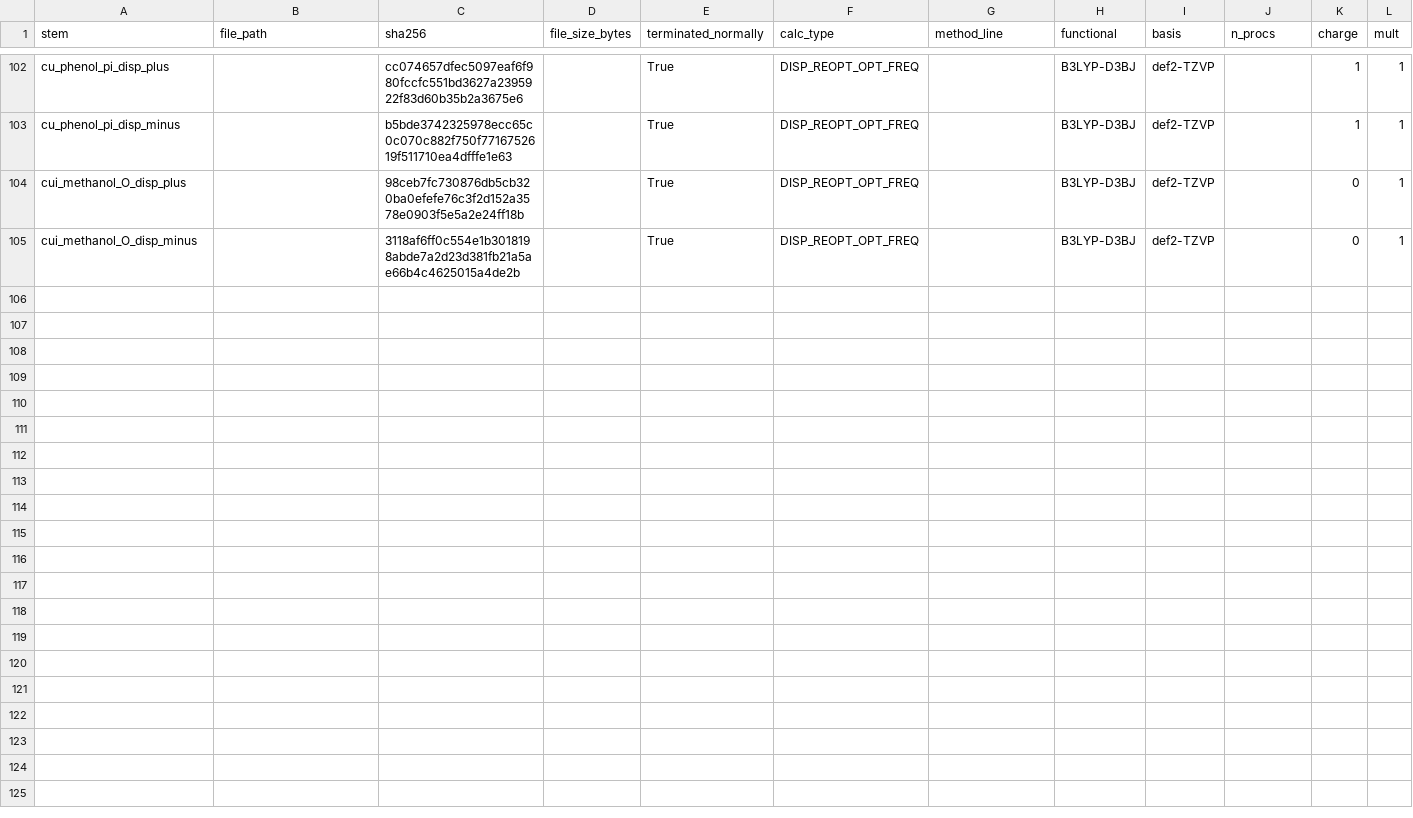
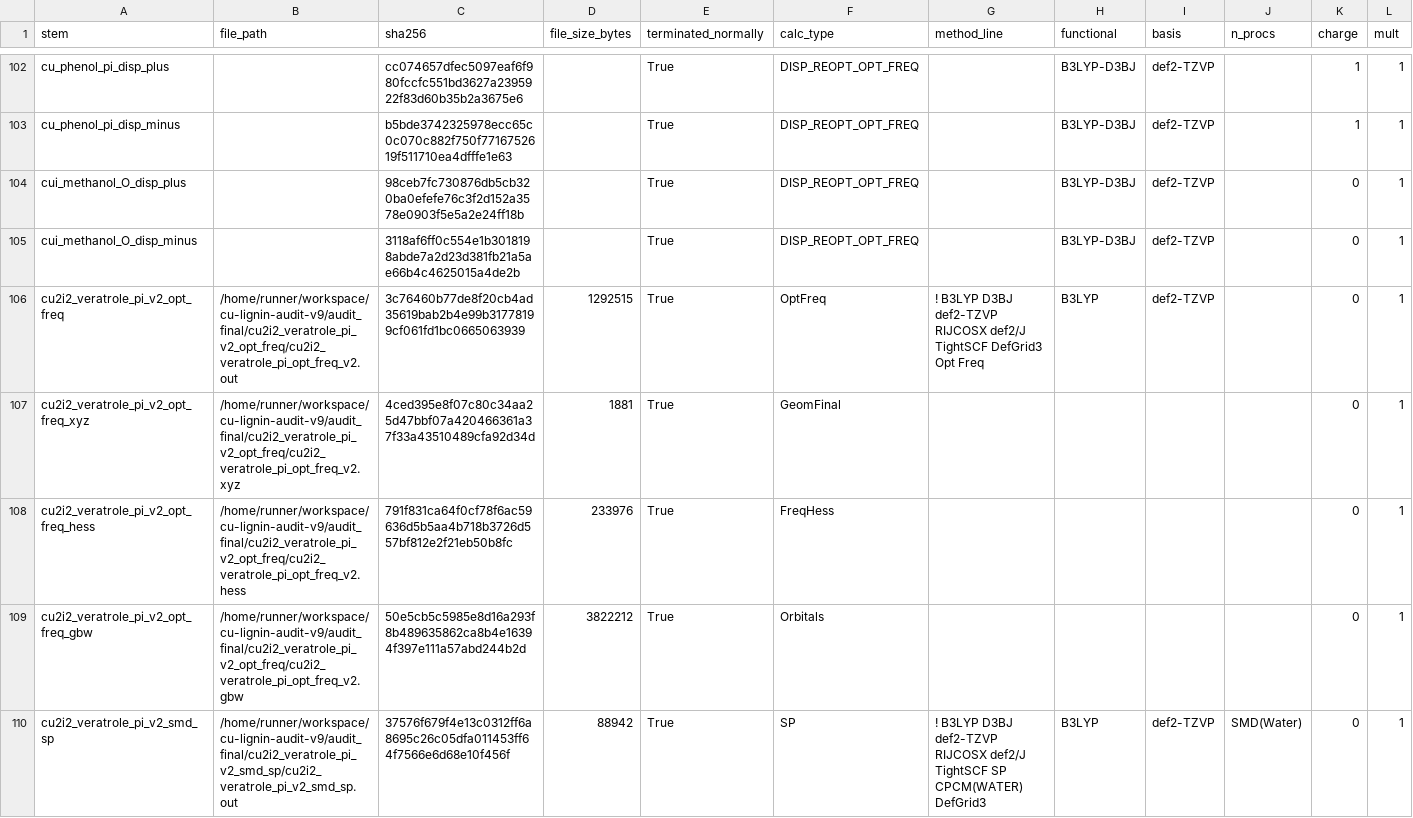
Before and after one commit to ExeqTer91/cu-lignin-audit-v9, a CSV file: audit_final/RAW_FILE_INDEX.csv, drawn as a sheet; only a part is shown, gaps mark what is left out; rows hold the shown columns only; the diff names each change by its address in the sheet, - before the commit and + after, or states it on an @@ line.

Commit message:
v9.0.1+v2: add Cu2I2.veratrole pi v2 OptFreq + SMD-SP raw deposit
v2 (n_imag=1, soft mode -15.82 cm^-1, well below 50 cm^-1 acoustic threshold,
Etot delta to v1 = +1.43e-5 Eh, geometry RMSD < 0.001 A) replaces the legacy
v1 record for the cu2i2_veratrole_pi entry. Added:

  audit_final/cu2i2_veratrole_pi_v2_opt_freq/  (10 files, 5.8 MB)
    SHA-256 (.out): 3c76460b77de8f20cb4ad35619bab2b4e99b31778199cf061fd1bc0665063939
    method: ! B3LYP D3BJ def2-TZVP RIJCOSX def2/J TightSCF DefGrid3 Opt Freq

  audit_final/cu2i2_veratrole_pi_v2_smd_sp/  (10 files, 4.2 MB)
    SHA-256 (.out): 37576f679f4e13c0312ff6a8695c26c05dfa011453ff64f7566e6d68e10f456f
    E(complex,SMD,FSP)       = -4337.789112631746 Eh
    E(complex,SMD,after CDS) = -4337.721153340    Eh
    method: ! B3LYP D3BJ def2-TZVP RIJCOSX def2/J TightSCF SP CPCM(WATER) DefGrid3

Derived BE (matching-method references; FSP convention as in published v9):
  BE_gas v2 = -23.710 kcal/mol   (v1: -22.98 ; delta -0.73)
  BE_smd v2 = -22.998 kcal/mol   (v1: -23.11 ; delta +0.11)

Updated tracking:
  - audit_final/RAW_FILE_INDEX.csv: +5 rows for v2 deposit
  - audit_final/BINDING_SURVIVAL_TABLE.csv: v2 row update (n_imag=1, soft-mode)
  - audit_final/FINAL_COMPUTATIONAL_AUDIT_STATUS.txt: v9.4 reconciliation
  - reproducibility/REPRODUCE.md: v2 warm-start recipe
  - manuscript/SI_S8_AND_METHODS_FREQ_DISCLOSURE_v9_4.md: NEW SI section
  - CHANGELOG.md: v9.0.1+v2 entry
  - CITATION.cff: journal field cleared (manuscript under review)

No revisions to existing v1 raw files; v2 added alongside (provenance-preserving).

```diff
--- a/audit_final/RAW_FILE_INDEX.csv
+++ b/audit_final/RAW_FILE_INDEX.csv
+row 106: cu2i2_veratrole_pi_v2_opt_freq | /home/runner/workspace/cu-lignin-audit-v9/audit_final/cu2i2_veratrole_pi_v2_opt_freq/cu2i2_veratrole_pi_opt_freq_v2.out | 3c76460b77de8f20cb4ad35619bab2b4e99b31778199cf061fd1bc0665063939 | 1292515 | True | OptFreq | ! B3LYP D3BJ def2-TZVP RIJCOSX def2/J TightSCF DefGrid3 Opt Freq | B3LYP | def2-TZVP |  | 0 | 1
+row 107: cu2i2_veratrole_pi_v2_opt_freq_xyz | /home/runner/workspace/cu-lignin-audit-v9/audit_final/cu2i2_veratrole_pi_v2_opt_freq/cu2i2_veratrole_pi_opt_freq_v2.xyz | 4ced395e8f07c80c34aa25d47bbf07a420466361a37f33a43510489cfa92d34d | 1881 | True | GeomFinal |  |  |  |  | 0 | 1
+row 108: cu2i2_veratrole_pi_v2_opt_freq_hess | /home/runner/workspace/cu-lignin-audit-v9/audit_final/cu2i2_veratrole_pi_v2_opt_freq/cu2i2_veratrole_pi_opt_freq_v2.hess | 791f831ca64f0cf78f6ac59636d5b5aa4b718b3726d557bf812e2f21eb50b8fc | 233976 | True | FreqHess |  |  |  |  | 0 | 1
+row 109: cu2i2_veratrole_pi_v2_opt_freq_gbw | /home/runner/workspace/cu-lignin-audit-v9/audit_final/cu2i2_veratrole_pi_v2_opt_freq/cu2i2_veratrole_pi_opt_freq_v2.gbw | 50e5cb5c5985e8d16a293f8b489635862ca8b4e16394f397e111a57abd244b2d | 3822212 | True | Orbitals |  |  |  |  | 0 | 1
+row 110: cu2i2_veratrole_pi_v2_smd_sp | /home/runner/workspace/cu-lignin-audit-v9/audit_final/cu2i2_veratrole_pi_v2_smd_sp/cu2i2_veratrole_pi_v2_smd_sp.out | 37576f679f4e13c0312ff6a8695c26c05dfa011453ff64f7566e6d68e10f456f | 88942 | True | SP | ! B3LYP D3BJ def2-TZVP RIJCOSX def2/J TightSCF SP CPCM(WATER) DefGrid3 | B3LYP | def2-TZVP | SMD(Water) | 0 | 1
```
Also changed, not shown: audit_final/BINDING_SURVIVAL_TABLE.csv, 24 other files.
